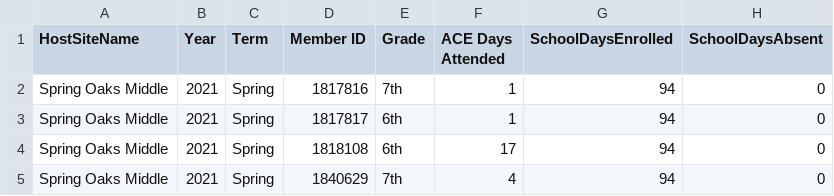
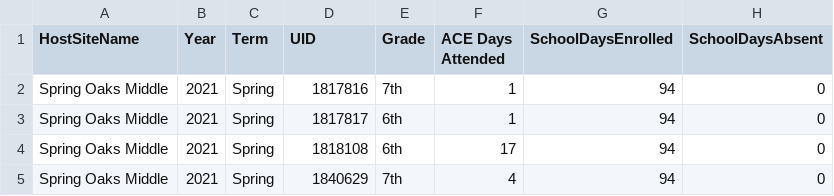
Before and after one commit to amyshuff/BBCGH-Evaluation, a CSV file: 2018 - 2022 ACE Data/Copy of SOM 2021 Spring Upload.csv, drawn as a sheet; only a part is shown; the diff names each change by its address in the sheet, - before the commit and + after, or states it on an @@ line.

Commit message:
fixed SOM 2021 Spring upload issue

```diff
--- a/2018 - 2022 ACE Data/Copy of SOM 2021 Spring Upload.csv
+++ b/2018 - 2022 ACE Data/Copy of SOM 2021 Spring Upload.csv
-D1: Member ID
+D1: UID
```
Also changed, not shown: 2 other files.
